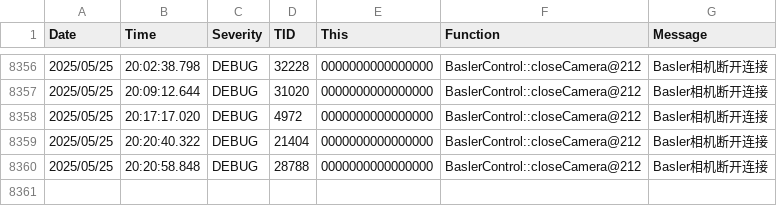
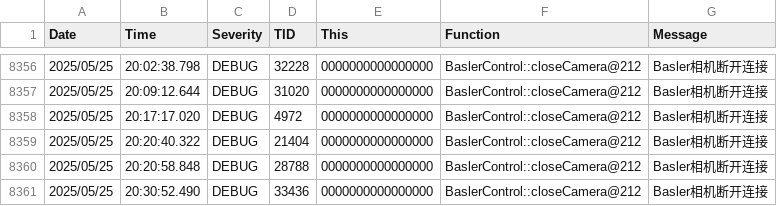
Before and after one commit to VN-BVB/WorkpieceCoarseLocalization, a CSV file: data/log/log.csv, drawn as a sheet; only a part is shown, gaps mark what is left out; the diff names each change by its address in the sheet, - before the commit and + after, or states it on an @@ line.

```diff
--- a/data/log/log.csv
+++ b/data/log/log.csv
+row 8361: 2025/05/25 | 20:30:52.490 | DEBUG | 33436 | 0000000000000000 | BaslerControl::closeCamera@212 | Basler相机断开连接
```
Also changed, not shown: 1 other file.
